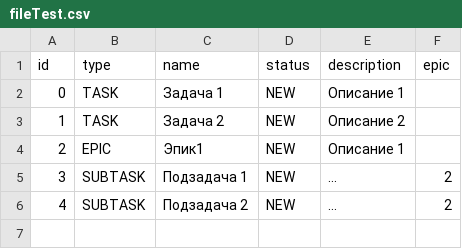
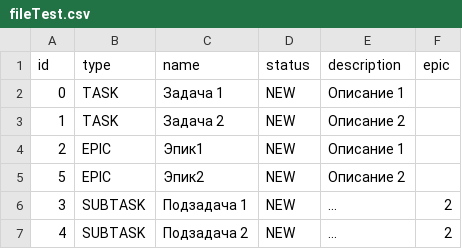
Before and after one commit to Mur-Muring/java-kanban, a CSV file: fileTest.csv, drawn as a sheet.

```diff
--- a/fileTest.csv
+++ b/fileTest.csv
@@ -4,2 +4,3 @@ id,type,name,status,description,epic
 2,EPIC,Эпик1,NEW,Описание 1,
+5,EPIC,Эпик2,NEW,Описание 2,
 3,SUBTASK,Подзадача 1,NEW,...,2
```
Also changed, not shown: 8 other files.
